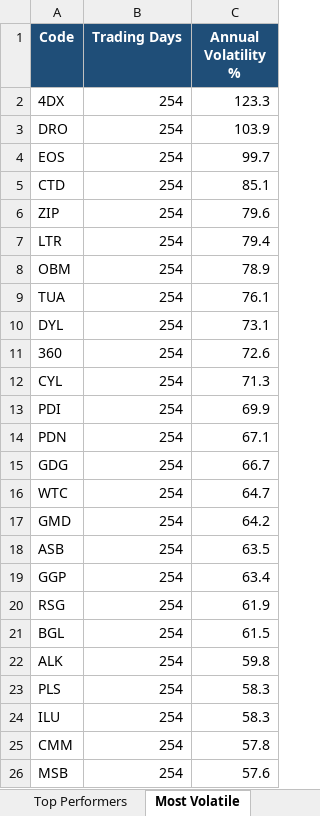
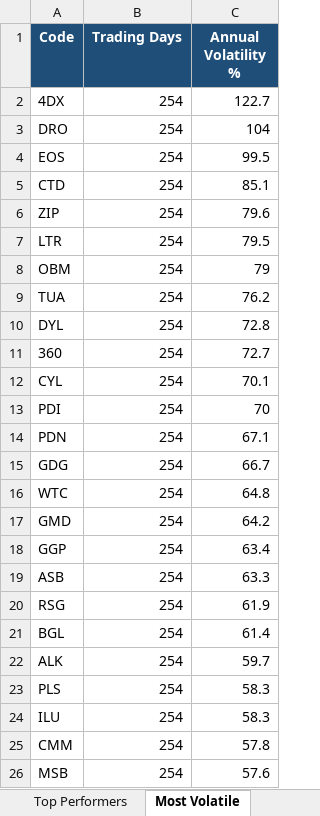
Before and after one commit to anurag7171/asx-market-analytics, an Excel workbook: reports/asx-market-report.xlsx, sheet Most Volatile, drawn as a sheet; values as stored, in another font and other column widths than the file's, no borders; conditional formats not drawn; removed rows and columns are numbered as before the commit, all else as after; the diff names each change by its address in the sheet, - before the commit and + after, or states it on an @@ line.

```diff
--- a/reports/asx-market-report.xlsx (sheet Most Volatile)
+++ b/reports/asx-market-report.xlsx (sheet Most Volatile)
-C2 (Annual Volatility %): 123.3
+C2 (Annual Volatility %): 122.7
-C3 (Annual Volatility %): 103.9
+C3 (Annual Volatility %): 104
-C4 (Annual Volatility %): 99.7
+C4 (Annual Volatility %): 99.5
-C7 (Annual Volatility %): 79.4
+C7 (Annual Volatility %): 79.5
-C8 (Annual Volatility %): 78.9
+C8 (Annual Volatility %): 79
-C9 (Annual Volatility %): 76.1
+C9 (Annual Volatility %): 76.2
-C10 (Annual Volatility %): 73.1
+C10 (Annual Volatility %): 72.8
-C11 (Annual Volatility %): 72.6
+C11 (Annual Volatility %): 72.7
-C12 (Annual Volatility %): 71.3
+C12 (Annual Volatility %): 70.1
-C13 (Annual Volatility %): 69.9
+C13 (Annual Volatility %): 70
-C16 (Annual Volatility %): 64.7
+C16 (Annual Volatility %): 64.8
-row 18: ASB | 254 | 63.5
+row 19: ASB | 254 | 63.3
-C21 (Annual Volatility %): 61.5
+C21 (Annual Volatility %): 61.4
-C22 (Annual Volatility %): 59.8
+C22 (Annual Volatility %): 59.7
```
Also changed, not shown: sheet Top Performers, sheet Sector Returns, sheet Sector Turnover, sheet Max Drawdown, 2 other files.
